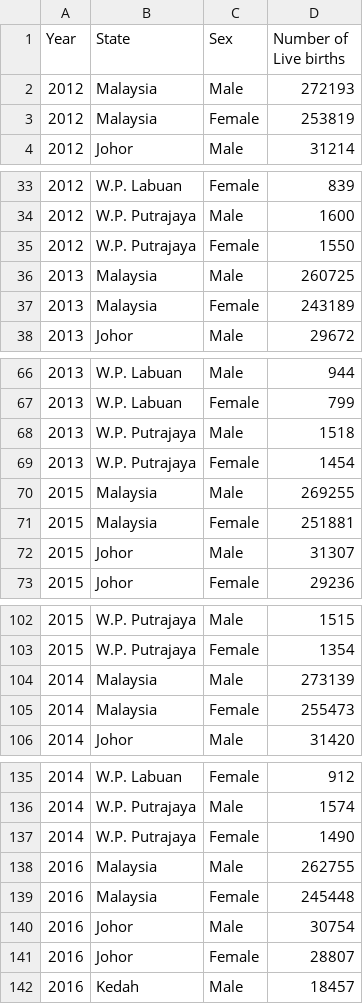
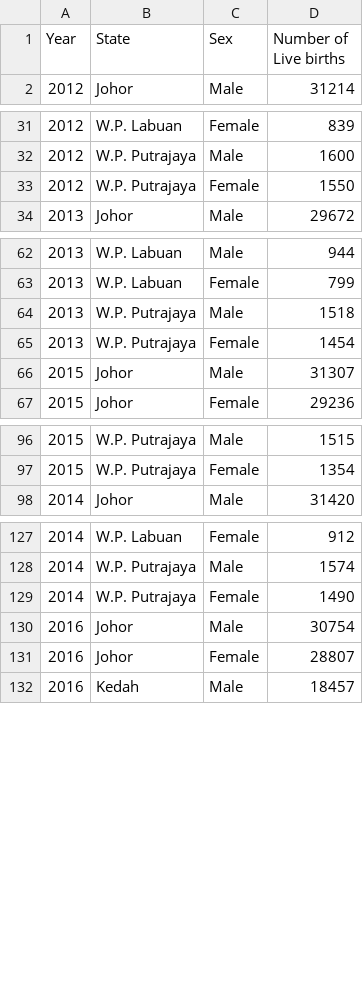
Before and after one commit to YiHeng822/datasets-dataviz, a CSV file: live-births.csv, drawn as a sheet; only a part is shown, gaps mark what is left out; the diff covers the shown part only.

Commit message:
add Remove spacing

```diff
--- a/live-births.csv
+++ b/live-births.csv
@@ -1,4 +1,2 @@
 Year,State,Sex,Number of Live births
-2012,Malaysia,Male,272193
-2012,Malaysia,Female,253819
 2012,Johor,Male,31214
@@ -35,4 +33,2 @@
 2012,W.P. Putrajaya,Female,1550
-2013,Malaysia,Male,260725
-2013,Malaysia,Female,243189
 2013,Johor,Male,29672
@@ -69,4 +65,2 @@
 2013,W.P. Putrajaya,Female,1454
-2015,Malaysia,Male,269255
-2015,Malaysia,Female,251881
 2015,Johor,Male,31307
@@ -103,4 +97,2 @@
 2015,W.P. Putrajaya,Female,1354
-2014,Malaysia,Male,273139
-2014,Malaysia,Female,255473
 2014,Johor,Male,31420
@@ -137,4 +129,2 @@
 2014,W.P. Putrajaya,Female,1490
-2016,Malaysia,Male,262755
-2016,Malaysia,Female,245448
 2016,Johor,Male,30754
```
Also changed, not shown: 10 removed rows elsewhere in this file.
